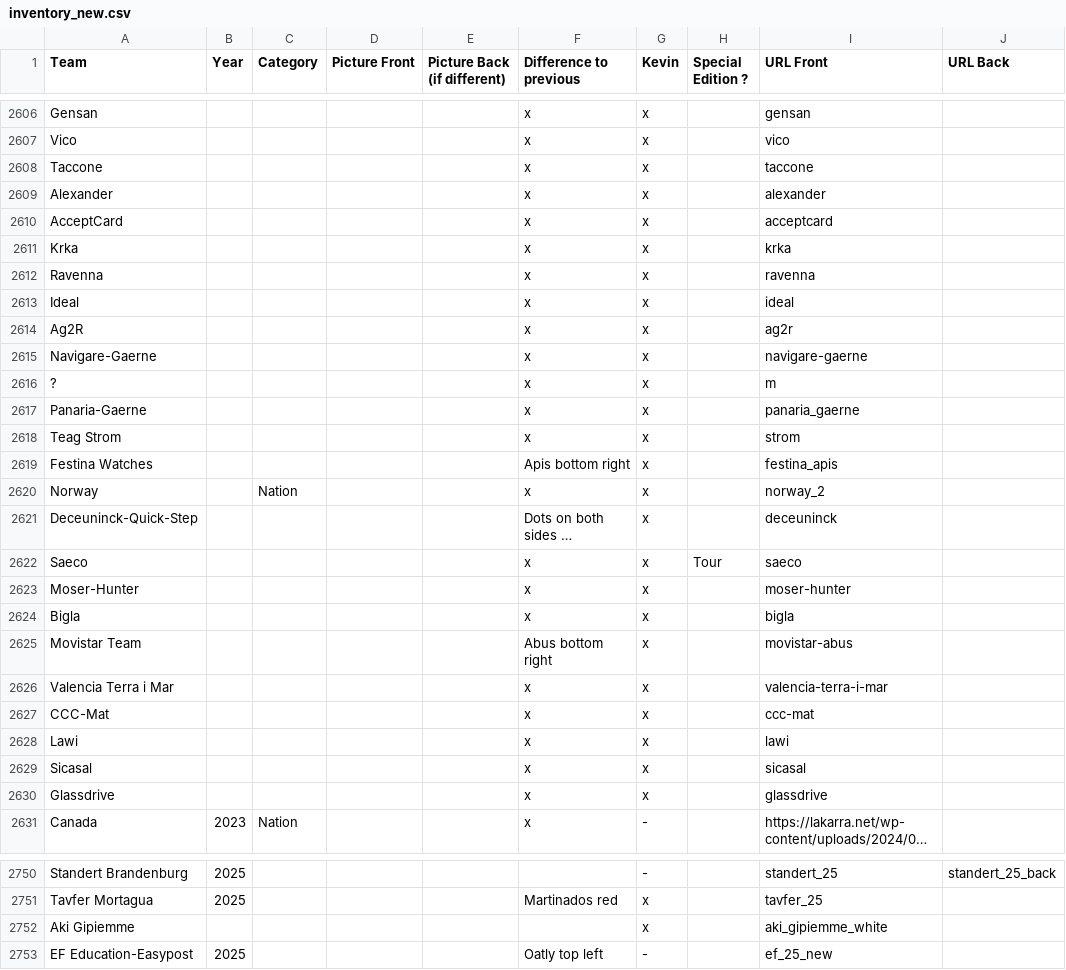
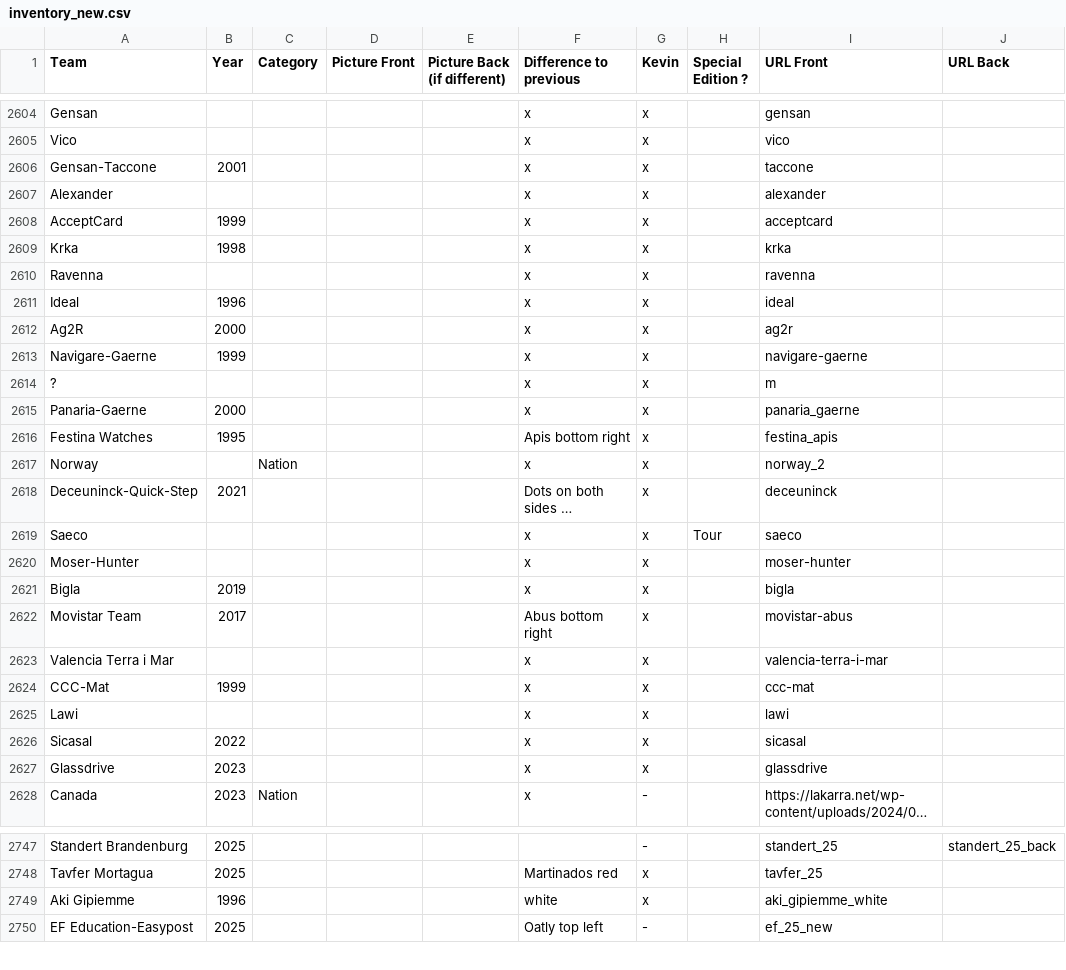
Before and after one commit to HKev68/musettes_inventory, a CSV file: inventory_new.csv, drawn as a sheet; only a part is shown, gaps mark what is left out; long unchanged cells end in …; removed rows and columns are numbered as before the commit, all else as after; the diff covers the shown part only; the diff names each change by its address in the sheet, - before the commit and + after, or states it on an @@ line.

```diff
--- a/inventory_new.csv
+++ b/inventory_new.csv
-A2606 (Team): Taccone
+A2606 (Team): Gensan-Taccone
-B2606 (Year): (empty)
+B2606 (Year): 2001
-B2608 (Year): (empty)
+B2608 (Year): 1999
-B2609 (Year): (empty)
+B2609 (Year): 1998
-B2611 (Year): (empty)
+B2611 (Year): 1996
-B2612 (Year): (empty)
+B2612 (Year): 2000
-B2613 (Year): (empty)
+B2613 (Year): 1999
-B2615 (Year): (empty)
+B2615 (Year): 2000
-row 2618: Teag Strom |  |  |  |  | x | x |  | strom
-B2616 (Year): (empty)
+B2616 (Year): 1995
-B2618 (Year): (empty)
+B2618 (Year): 2021
-B2621 (Year): (empty)
+B2621 (Year): 2019
-B2622 (Year): (empty)
+B2622 (Year): 2017
-B2624 (Year): (empty)
+B2624 (Year): 1999
-B2626 (Year): (empty)
+B2626 (Year): 2022
-B2627 (Year): (empty)
+B2627 (Year): 2023
-B2749 (Year): (empty)
+B2749 (Year): 1996
-F2749 (Difference to previous): (empty)
+F2749 (Difference to previous): white
```
Also changed, not shown: 6 added rows, 3 removed rows and 15 edited cells elsewhere in this file, 21 other files.
